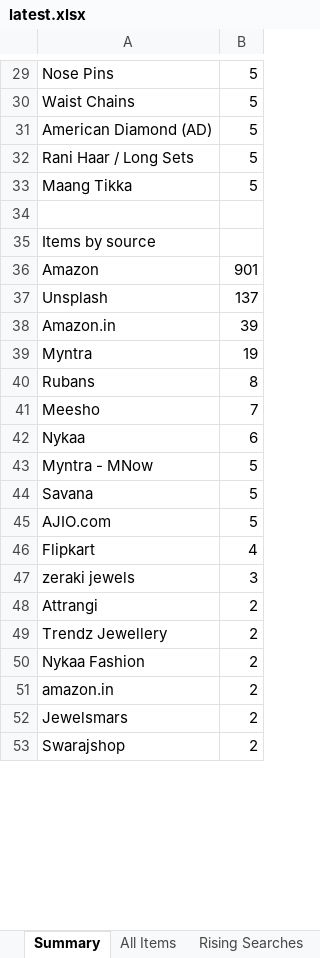
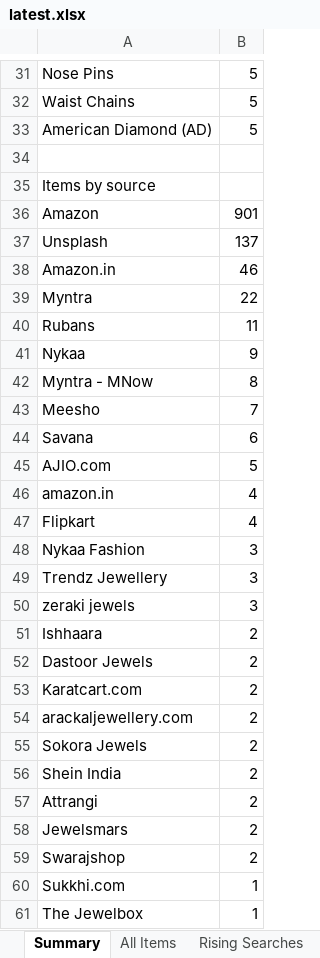
Before and after one commit to PRATS7878/gehnaradar_Updated, an Excel workbook: output/latest.xlsx, sheet Summary, drawn as a sheet; only a part is shown, gaps mark what is left out; values as stored, in another font and other column widths than the file's, no borders; removed rows and columns are numbered as before the commit, all else as after; the diff covers the shown part only; the diff names each change by its address in the sheet, - before the commit and + after, or states it on an @@ line.

```diff
--- a/output/latest.xlsx (sheet Summary)
+++ b/output/latest.xlsx (sheet Summary)
-row 32: Rani Haar / Long Sets | 5
-row 33: Maang Tikka | 5
-B38: 39
+B38: 46
-B39: 19
+B39: 22
-B40: 8
+B40: 11
+row 41: Nykaa | 9
+row 42: Myntra - MNow | 8
-row 42: Nykaa | 6
-row 43: Myntra - MNow | 5
-B44: 5
+B44: 6
+row 46: amazon.in | 4
+row 48: Nykaa Fashion | 3
+row 49: Trendz Jewellery | 3
+row 51: Ishhaara | 2
+row 52: Dastoor Jewels | 2
+row 53: Karatcart.com | 2
+row 54: arackaljewellery.com | 2
+row 55: Sokora Jewels | 2
+row 56: Shein India | 2
-row 49: Trendz Jewellery | 2
-row 50: Nykaa Fashion | 2
-row 51: amazon.in | 2
+row 60: Sukkhi.com | 1
+row 61: The Jewelbox | 1
```
Also changed, not shown: 7 added rows, 9 removed rows and 11 edited cells elsewhere in this sheet, sheet All Items, 4 other files.
